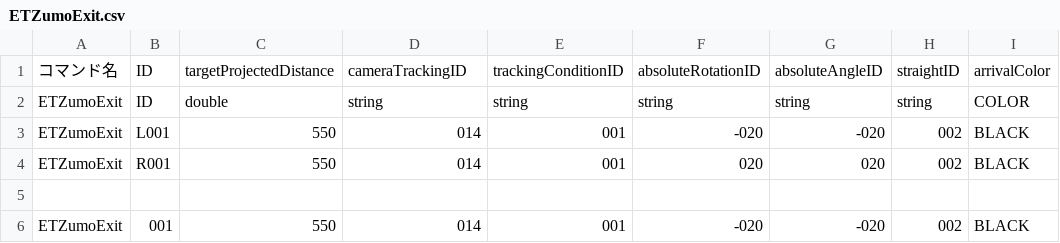
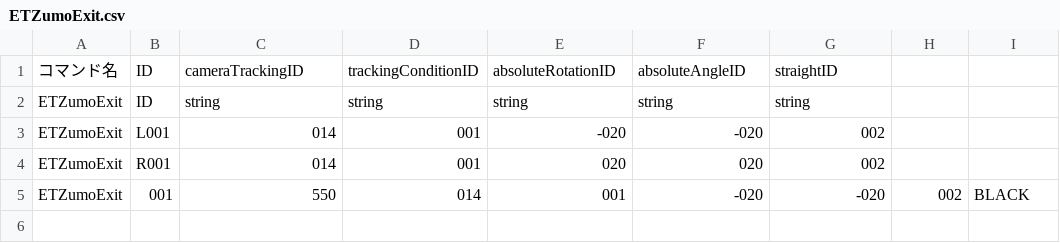
Before and after one commit to KatLab-MiyazakiUniv/etrobocon2026, a CSV file: datafiles/commands/Motions/ETZumoExit.csv, drawn as a sheet.

Commit message:
update: 新コマンド

```diff
--- a/datafiles/commands/Motions/ETZumoExit.csv
+++ b/datafiles/commands/Motions/ETZumoExit.csv
@@ -1,6 +1,5 @@
-コマンド名,ID,targetProjectedDistance,cameraTrackingID,trackingConditionID,absoluteRotationID,absoluteAngleID,straightID,arrivalColor
-ETZumoExit,ID,double,string,string,string,string,string,COLOR
-ETZumoExit,L001,550,014,001,-020,-020,002,BLACK
-ETZumoExit,R001,550,014,001,020,020,002,BLACK
-
+コマンド名,ID,cameraTrackingID,trackingConditionID,absoluteRotationID,absoluteAngleID,straightID
+ETZumoExit,ID,string,string,string,string,string
+ETZumoExit,L001,014,001,-020,-020,002
+ETZumoExit,R001,014,001,020,020,002
 ETZumoExit,001,550,014,001,-020,-020,002,BLACK
```
